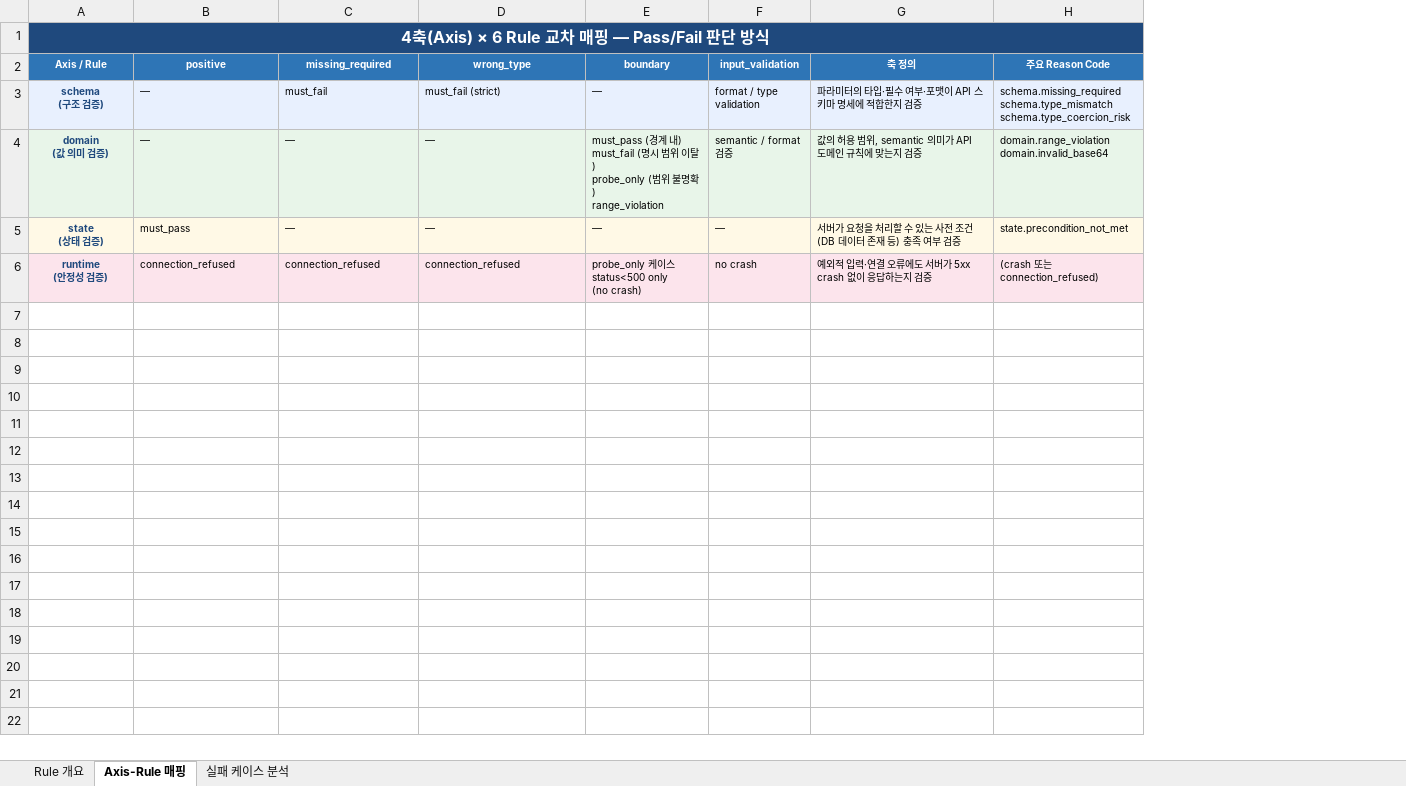
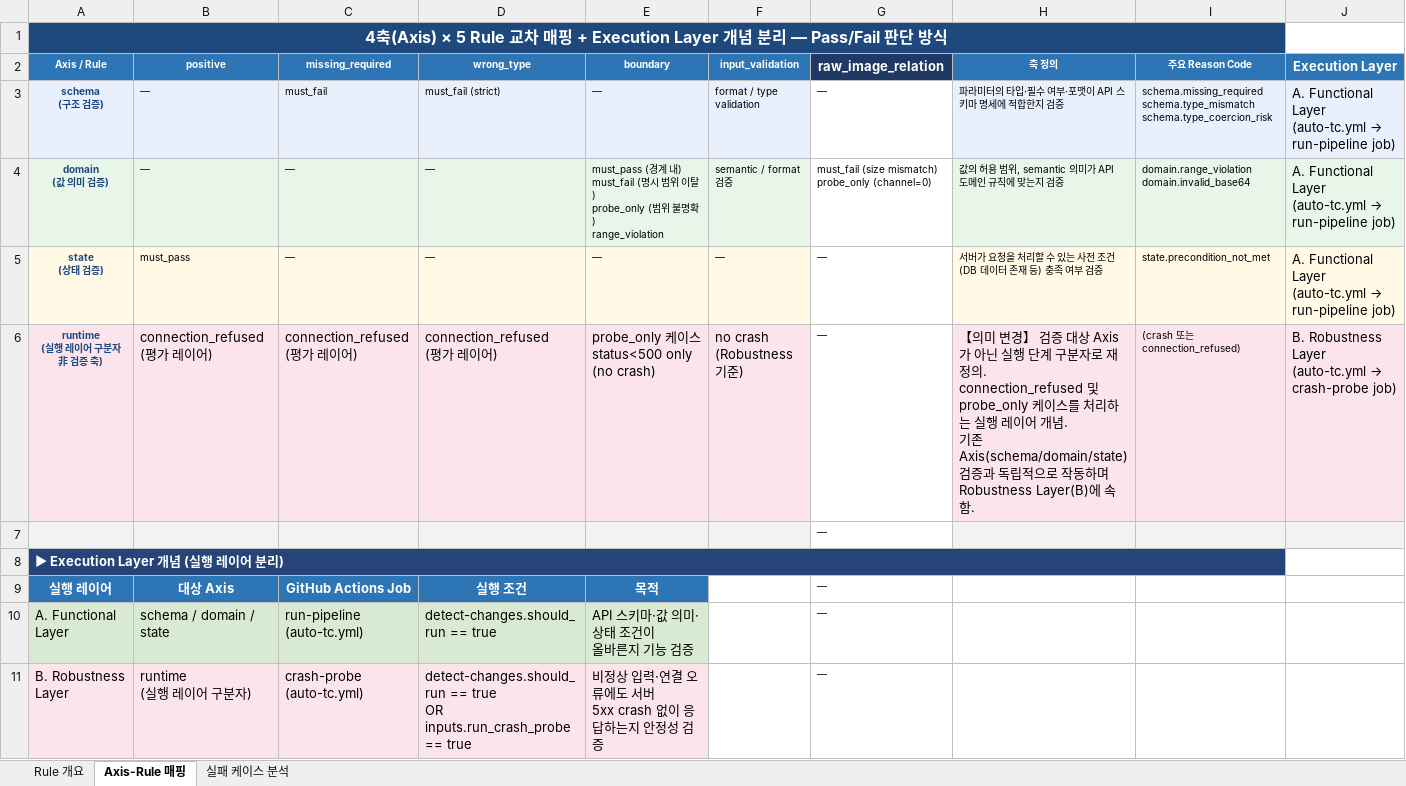
Before and after one commit to soyeon911/Test_Auto, an Excel workbook: rule_report.xlsx, sheet Axis-Rule 매핑, drawn as a sheet; values as stored, in another font and other column widths than the file's, no borders; addresses are those after the commit; ↵ is a line break in a cell; the diff names each change by its address in the sheet, - before the commit and + after, or states it on an @@ line.

```diff
--- a/rule_report.xlsx (sheet Axis-Rule 매핑)
+++ b/rule_report.xlsx (sheet Axis-Rule 매핑)
+column G (raw_image_relation), rows 3-5: — | must_fail (size mismatch) ↵ probe_only (channel=0) | —; row 7: —
+column J (Execution Layer), rows 3-5: all A. Functional Layer ↵ (auto-tc.yml → run-pipeline job)
-A1 (Axis / Rule): 4축(Axis) × 6 Rule 교차 매핑 — Pass/Fail 판…
+A1 (Axis / Rule): 4축(Axis) × 5 Rule 교차 매핑 + Execution Layer 개념 분리 — Pass/Fail 판…
+row 6: runtime ↵ (실행 레이어 구분자 ↵ 非 검증 축) | connection_refused ↵ (평가 레이어) | connection_refused ↵ (평가 레이어) | connection_refused ↵ (평가 레이어) | probe_only 케이스 ↵ status<500 only ↵ (no crash) | no crash ↵ (Robustness 기준) | — | 【의미 변경】 검증 대상 Axis가 아닌 실행 단계 구분자로 재정의. ↵ connection_refused 및 probe_only 케이스를 처리하는 실행 레이어 개념. ↵ 기존 Axis(schema/domain/state) 검증과 독립적으로 작동하며 Robustness Layer(B)에 속함. | (crash 또는 connection_refused) | B. Robustness Layer ↵ (auto-tc.yml → crash-probe job)
-A7 (Axis / Rule): runtime ↵ (안정성 검증)
+A7 (Axis / Rule): (empty)
-B7 (positive): connection_refused
+B7 (positive): (empty)
-C7 (missing_required): connection_refused
+C7 (missing_required): (empty)
-D7 (wrong_type): connection_refused
+D7 (wrong_type): (empty)
-E7 (boundary): probe_only 케이스 ↵ status<500 only ↵ (no crash)
+E7 (boundary): (empty)
-F7 (input_validation): no crash
+F7 (input_validation): (empty)
-H7 (축 정의): 예외적 입력·연결 오류에도 서버가 5xx crash 없이 응답하는지 검증
+H7 (축 정의): (empty)
-I7 (주요 Reason Code): (crash 또는 connection_refused)
+I7 (주요 Reason Code): (empty)
+row 8: ▶ Execution Layer 개념 (실행 레이어 분리)
+row 9: 실행 레이어 | 대상 Axis | GitHub Actions Job | 실행 조건 | 목적 |  | —
+row 10: A. Functional Layer | schema / domain / state | run-pipeline ↵ (auto-tc.yml) | detect-changes.should_run == true | API 스키마·값 의미·상태 조건이 ↵ 올바른지 기능 검증 |  | —
+row 11: B. Robustness Layer | runtime ↵ (실행 레이어 구분자) | crash-probe ↵ (auto-tc.yml) | detect-changes.should_run == true ↵ OR inputs.run_crash_probe == true | 비정상 입력·연결 오류에도 서버 ↵ 5xx crash 없이 응답하는지 안정성 검증 |  | —
```
Also changed, not shown: sheet 실패 케이스 분석, sheet Rule 개요, 3 other files.
